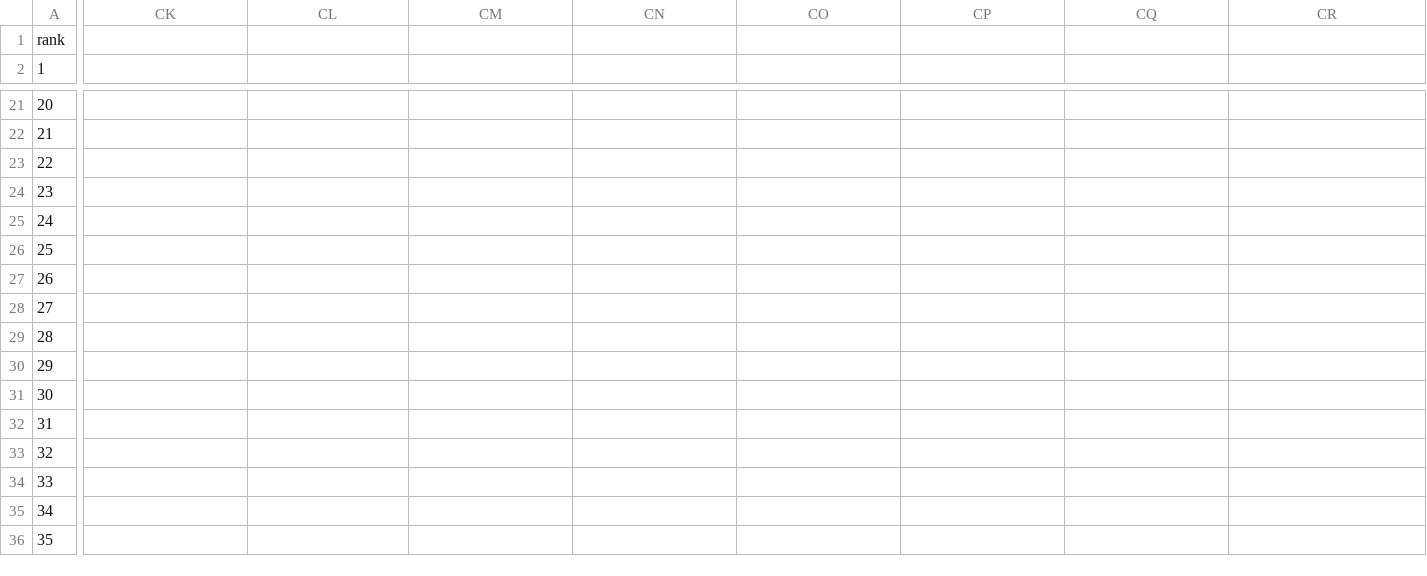
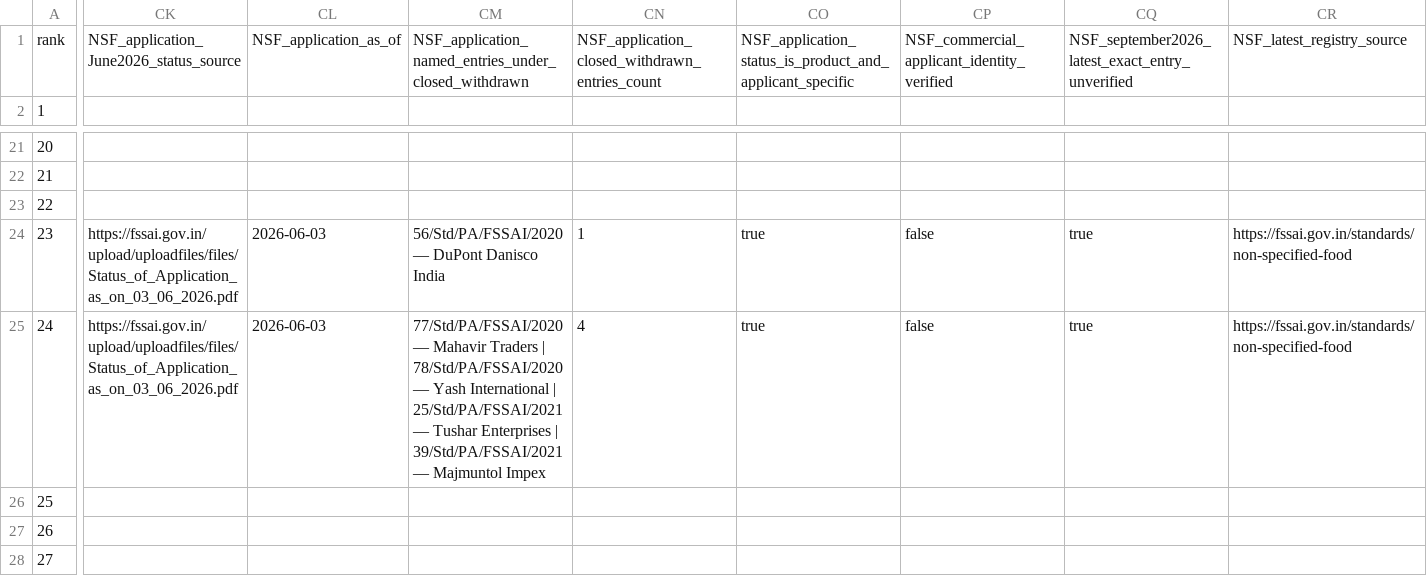
Before and after one commit to pragashramadoss/PMSV-app-source-code, a CSV file: fssai-product-helper-preview-01/data/rules/fssai-final35-legal-candidate-audit-2026-10-17.csv, drawn as a sheet; only a part is shown, gaps mark what is left out; the shorter side is filled out with more unchanged rows; the diff covers the shown part only; the diff names each change by its address in the sheet, - before the commit and + after, or states it on an @@ line.

Commit message:
Final35: authenticated June 2026 applicant-specific Sajji Khar and Trehalose closed/withdrawn records, no blanket bans

```diff
--- a/fssai-product-helper-preview-01/data/rules/fssai-final35-legal-candidate-audit-2026-10-17.csv
+++ b/fssai-product-helper-preview-01/data/rules/fssai-final35-legal-candidate-audit-2026-10-17.csv
-CK1: (empty)
+CK1: NSF_application_June2026_status_source
-CL1: (empty)
+CL1: NSF_application_as_of
-CM1: (empty)
+CM1: NSF_application_named_entries_under_closed_withdrawn
-CN1: (empty)
+CN1: NSF_application_closed_withdrawn_entries_count
-CO1: (empty)
+CO1: NSF_application_status_is_product_and_applicant_specific
-CP1: (empty)
+CP1: NSF_commercial_applicant_identity_verified
-CQ1: (empty)
+CQ1: NSF_september2026_latest_exact_entry_unverified
-CR1: (empty)
+CR1: NSF_latest_registry_source
-CK24:CK25: (empty)
+CK24:CK25: https://fssai.gov.in/upload/uploadfiles/files/Status_of_Application_as_on_03_06_2026.pdf
-CL24:CL25: (empty)
+CL24:CL25: 2026-06-03
-CM24: (empty)
+CM24: 56/Std/PA/FSSAI/2020 — DuPont Danisco India
-CN24: (empty)
+CN24: 1
-CO24:CO25: (empty)
+CO24:CO25: true
-CP24:CP25: (empty)
+CP24:CP25: false
-CQ24:CQ25: (empty)
+CQ24:CQ25: true
-CR24:CR25: (empty)
+CR24:CR25: https://fssai.gov.in/standards/non-specified-food
-CM25: (empty)
+CM25: 77/Std/PA/FSSAI/2020 — Mahavir Traders | 78/Std/PA/FSSAI/2020 — Yash International | 25/Std/PA/FSSAI/2021 — Tushar Enterprises | 39/Std/PA/FSSAI/2021 — Majmuntol Impex
-CN25: (empty)
+CN25: 4
```
Also changed, not shown: 3 edited cells elsewhere in this file, 2 other files.
